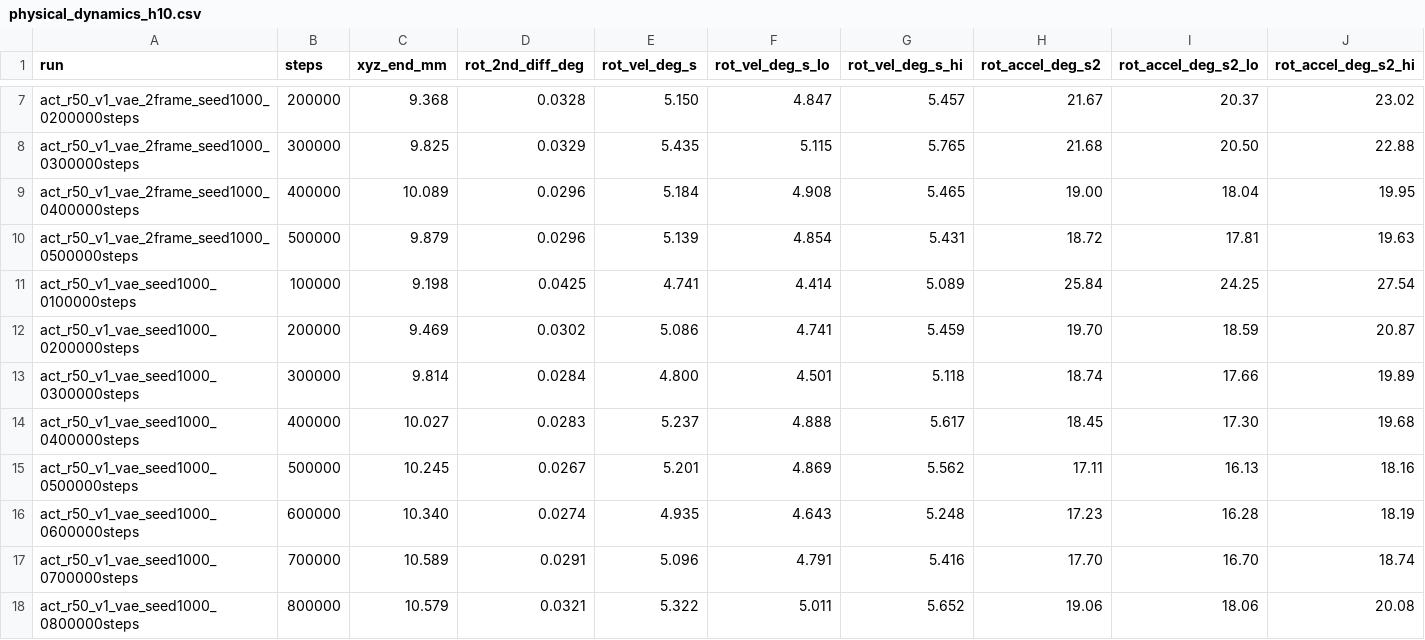
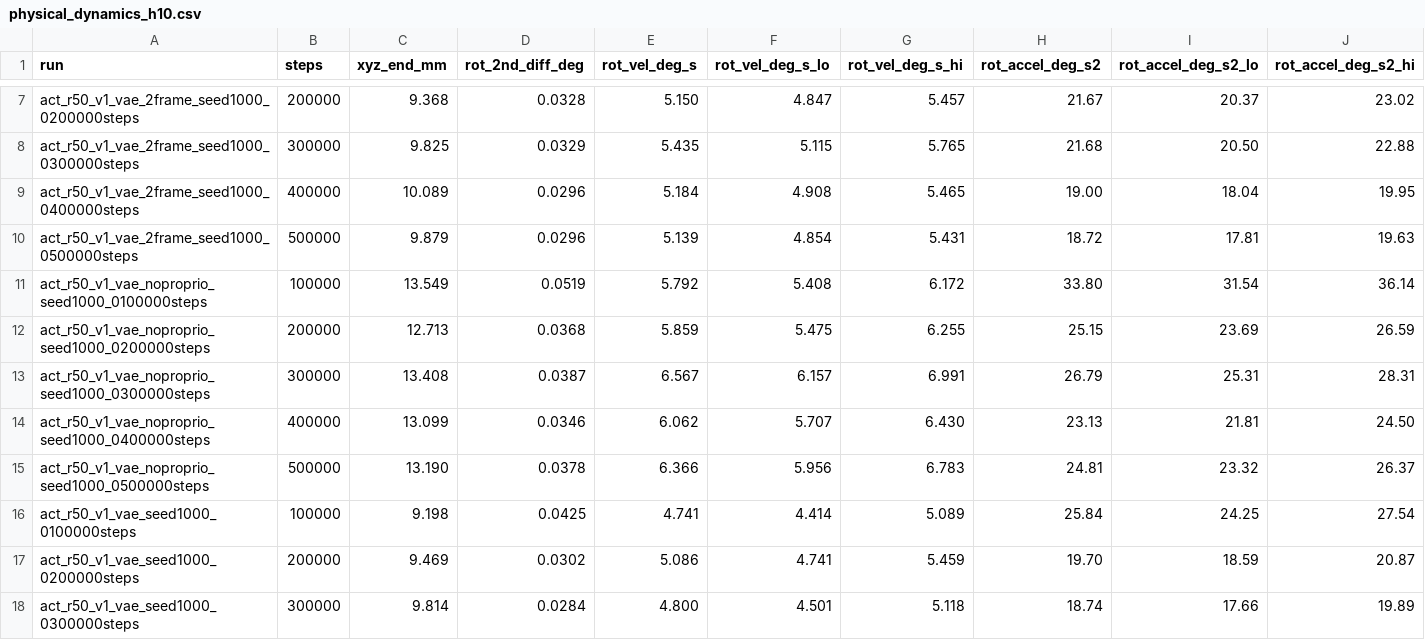
Before and after one commit to AgRoboticsResearch/lerobot, a CSV file: examples/umi_relative_ee/act_flow_ablation/repro/physical_dynamics_h10.csv, drawn as a sheet; only a part is shown, gaps mark what is left out; the shorter side is filled out with more unchanged rows; rows hold the shown columns only; the diff names each change by its address in the sheet, - before the commit and + after, or states it on an @@ line.

```diff
--- a/examples/umi_relative_ee/act_flow_ablation/repro/physical_dynamics_h10.csv
+++ b/examples/umi_relative_ee/act_flow_ablation/repro/physical_dynamics_h10.csv
+row 11: act_r50_v1_vae_noproprio_seed1000_0100000steps | 100000 | 13.549 | 0.0519 | 5.792 | 5.408 | 6.172 | 33.80 | 31.54 | 36.14
+row 12: act_r50_v1_vae_noproprio_seed1000_0200000steps | 200000 | 12.713 | 0.0368 | 5.859 | 5.475 | 6.255 | 25.15 | 23.69 | 26.59
+row 13: act_r50_v1_vae_noproprio_seed1000_0300000steps | 300000 | 13.408 | 0.0387 | 6.567 | 6.157 | 6.991 | 26.79 | 25.31 | 28.31
+row 14: act_r50_v1_vae_noproprio_seed1000_0400000steps | 400000 | 13.099 | 0.0346 | 6.062 | 5.707 | 6.430 | 23.13 | 21.81 | 24.50
+row 15: act_r50_v1_vae_noproprio_seed1000_0500000steps | 500000 | 13.190 | 0.0378 | 6.366 | 5.956 | 6.783 | 24.81 | 23.32 | 26.37
```
Also changed, not shown: 30 other files.
